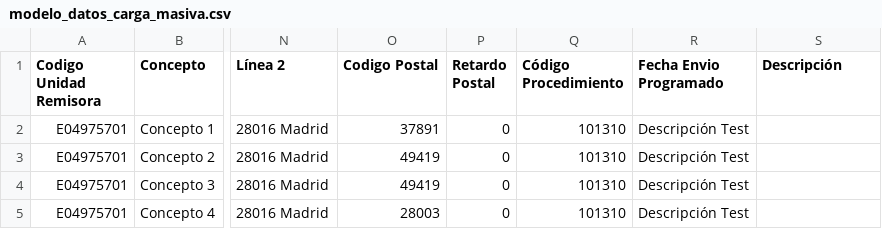
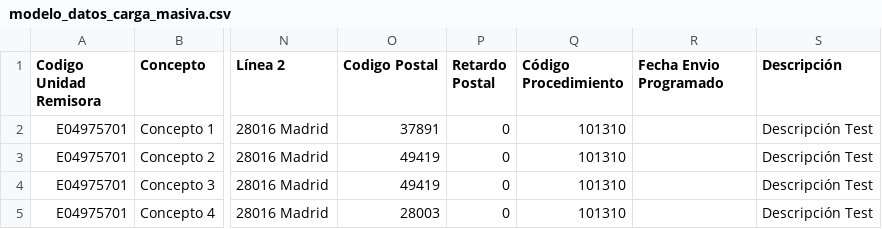
Before and after one commit to GovernIB/notib, a CSV file: notib-core/src/main/resources/es/caib/notib/core/plantillas/modelo_datos_carga_masiva.csv, drawn as a sheet; only a part is shown, gaps mark what is left out; the diff names each change by its address in the sheet, - before the commit and + after, or states it on an @@ line.

Commit message:
Afegir descripció als CSV per enviament massiu

```diff
--- a/notib-core/src/main/resources/es/caib/notib/core/plantillas/modelo_datos_carga_masiva.csv
+++ b/notib-core/src/main/resources/es/caib/notib/core/plantillas/modelo_datos_carga_masiva.csv
-R2:R5 (Fecha Envio Programado): Descripción Test
+R2:R5 (Fecha Envio Programado): (empty)
-S2:S5 (Descripción): (empty)
+S2:S5 (Descripción): Descripción Test
```
Also changed, not shown: 1 other file.
